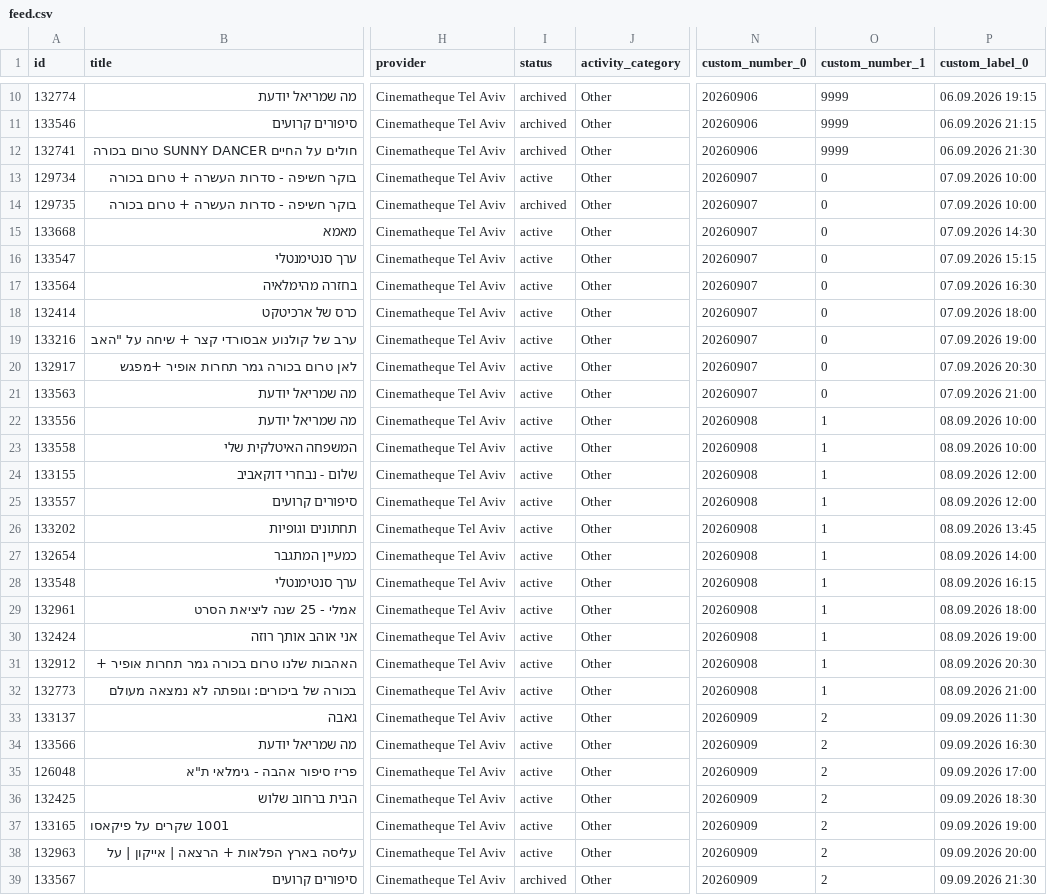
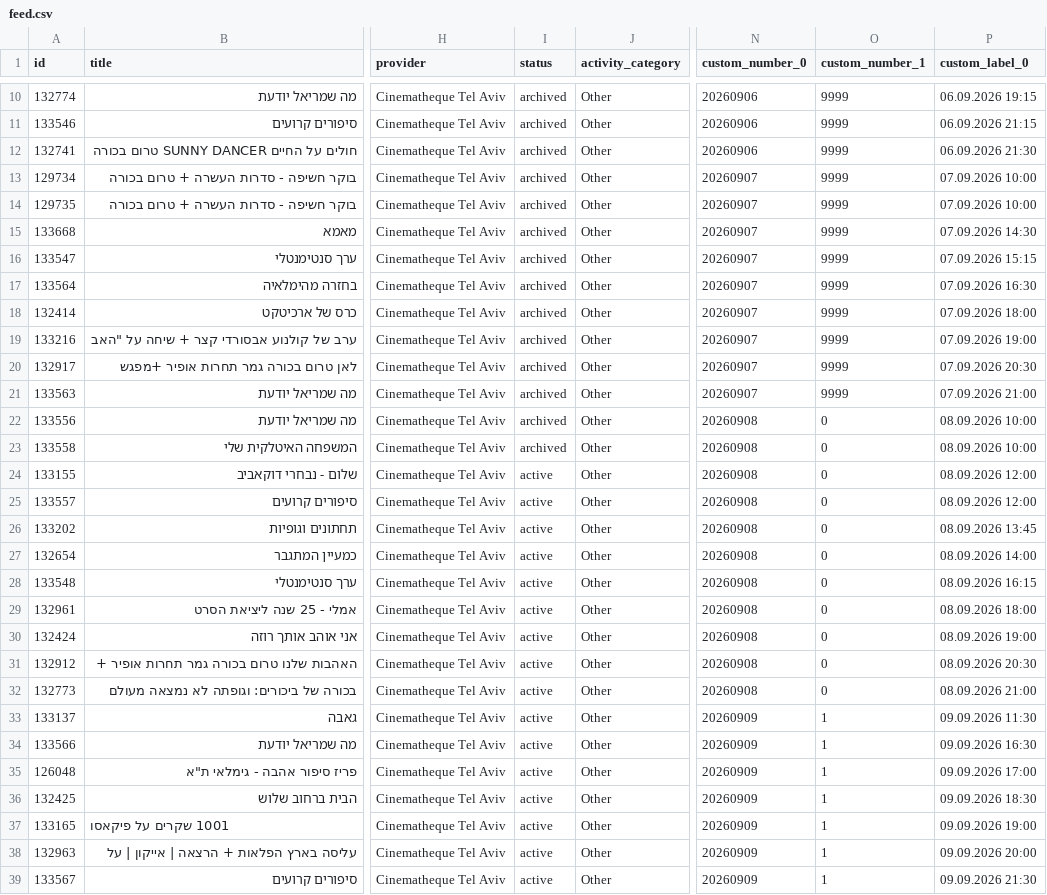
Before and after one commit to mishka-modus/modus-catalog-images, a CSV file: cinematheque-tlv/feed.csv, drawn as a sheet; only a part is shown, gaps mark what is left out; the diff covers the shown part only; the diff names each change by its address in the sheet, - before the commit and + after, or states it on an @@ line.

```diff
--- a/cinematheque-tlv/feed.csv
+++ b/cinematheque-tlv/feed.csv
-I13 (status): active
+I13 (status): archived
-O13:O21 (custom_number_1): 0
+O13:O21 (custom_number_1): 9999
-I15:I23 (status): active
+I15:I23 (status): archived
-O22:O32 (custom_number_1): 1
+O22:O32 (custom_number_1): 0
-O33:O39 (custom_number_1): 2
+O33:O39 (custom_number_1): 1
-I39 (status): archived
+I39 (status): active
```
Also changed, not shown: 1 added row and 136 edited cells elsewhere in this file, 1 other file.
